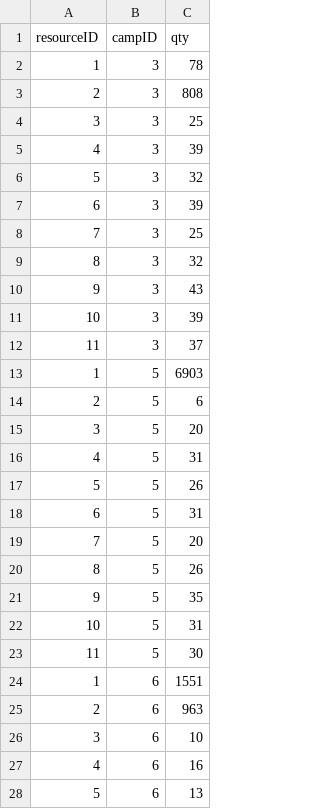
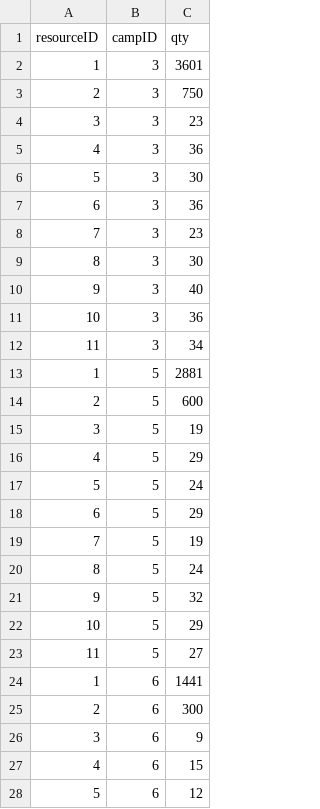
Before and after one commit to bennylao/ucl-humanitarian-management-system-CLI, a CSV file: humanitarian_management_system/data/resourceAllocation.csv, drawn as a sheet; only a part is shown; the diff covers the shown part only.

Commit message:
manual resource allocation - assigned & unassigned resources done & integrated to main

```diff
--- a/humanitarian_management_system/data/resourceAllocation.csv
+++ b/humanitarian_management_system/data/resourceAllocation.csv
@@ -1,28 +1,28 @@
 resourceID,campID,qty
-1,3,78
-2,3,808
-3,3,25
-4,3,39
-5,3,32
-6,3,39
-7,3,25
-8,3,32
-9,3,43
-10,3,39
-11,3,37
-1,5,6903
-2,5,6
-3,5,20
-4,5,31
-5,5,26
-6,5,31
-7,5,20
-8,5,26
-9,5,35
-10,5,31
-11,5,30
-1,6,1551
-2,6,963
-3,6,10
-4,6,16
-5,6,13
+1,3,3601
+2,3,750
+3,3,23
+4,3,36
+5,3,30
+6,3,36
+7,3,23
+8,3,30
+9,3,40
+10,3,36
+11,3,34
+1,5,2881
+2,5,600
+3,5,19
+4,5,29
+5,5,24
+6,5,29
+7,5,19
+8,5,24
+9,5,32
+10,5,29
+11,5,27
+1,6,1441
+2,6,300
+3,6,9
+4,6,15
+5,6,12
```
Also changed, not shown: 23 edited cells elsewhere in this file, humanitarian_management_system/data/resourceStock.csv, 7 other files.
